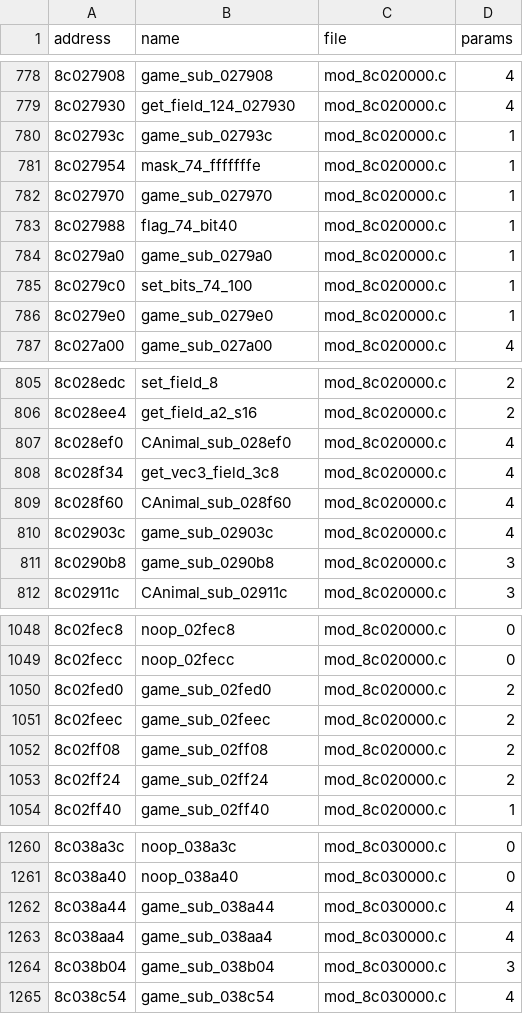
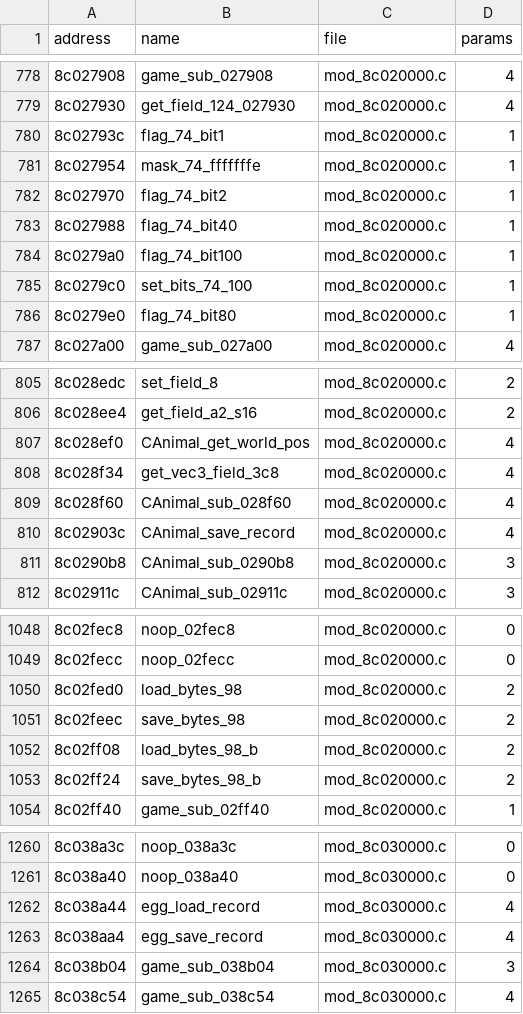
Before and after one commit to quatric/seaman-decomp, a TSV file: decomp/functions.tsv, drawn as a sheet; only a part is shown, gaps mark what is left out; the diff covers the shown part only.

```diff
--- a/decomp/functions.tsv
+++ b/decomp/functions.tsv
@@ -779,9 +779,9 @@ address	name	file	params
 8c027930	get_field_124_027930	mod_8c020000.c	4
-8c02793c	game_sub_02793c	mod_8c020000.c	1
+8c02793c	flag_74_bit1	mod_8c020000.c	1
 8c027954	mask_74_fffffffe	mod_8c020000.c	1
-8c027970	game_sub_027970	mod_8c020000.c	1
+8c027970	flag_74_bit2	mod_8c020000.c	1
 8c027988	flag_74_bit40	mod_8c020000.c	1
-8c0279a0	game_sub_0279a0	mod_8c020000.c	1
+8c0279a0	flag_74_bit100	mod_8c020000.c	1
 8c0279c0	set_bits_74_100	mod_8c020000.c	1
-8c0279e0	game_sub_0279e0	mod_8c020000.c	1
+8c0279e0	flag_74_bit80	mod_8c020000.c	1
 8c027a00	game_sub_027a00	mod_8c020000.c	4
@@ -806,7 +806,7 @@ address	name	file	params
 8c028ee4	get_field_a2_s16	mod_8c020000.c	2
-8c028ef0	CAnimal_sub_028ef0	mod_8c020000.c	4
+8c028ef0	CAnimal_get_world_pos	mod_8c020000.c	4
 8c028f34	get_vec3_field_3c8	mod_8c020000.c	4
 8c028f60	CAnimal_sub_028f60	mod_8c020000.c	4
-8c02903c	game_sub_02903c	mod_8c020000.c	4
-8c0290b8	game_sub_0290b8	mod_8c020000.c	3
+8c02903c	CAnimal_save_record	mod_8c020000.c	4
+8c0290b8	CAnimal_sub_0290b8	mod_8c020000.c	3
 8c02911c	CAnimal_sub_02911c	mod_8c020000.c	3
@@ -1049,6 +1049,6 @@ address	name	file	params
 8c02fecc	noop_02fecc	mod_8c020000.c	0
-8c02fed0	game_sub_02fed0	mod_8c020000.c	2
-8c02feec	game_sub_02feec	mod_8c020000.c	2
-8c02ff08	game_sub_02ff08	mod_8c020000.c	2
-8c02ff24	game_sub_02ff24	mod_8c020000.c	2
+8c02fed0	load_bytes_98	mod_8c020000.c	2
+8c02feec	save_bytes_98	mod_8c020000.c	2
+8c02ff08	load_bytes_98_b	mod_8c020000.c	2
+8c02ff24	save_bytes_98_b	mod_8c020000.c	2
 8c02ff40	game_sub_02ff40	mod_8c020000.c	1
@@ -1261,4 +1261,4 @@ address	name	file	params
 8c038a40	noop_038a40	mod_8c030000.c	0
-8c038a44	game_sub_038a44	mod_8c030000.c	4
-8c038aa4	game_sub_038aa4	mod_8c030000.c	4
+8c038a44	egg_load_record	mod_8c030000.c	4
+8c038aa4	egg_save_record	mod_8c030000.c	4
 8c038b04	game_sub_038b04	mod_8c030000.c	3
```
Also changed, not shown: 7 edited cells elsewhere in this file, tools/readable_names.tsv, 8 other files.
